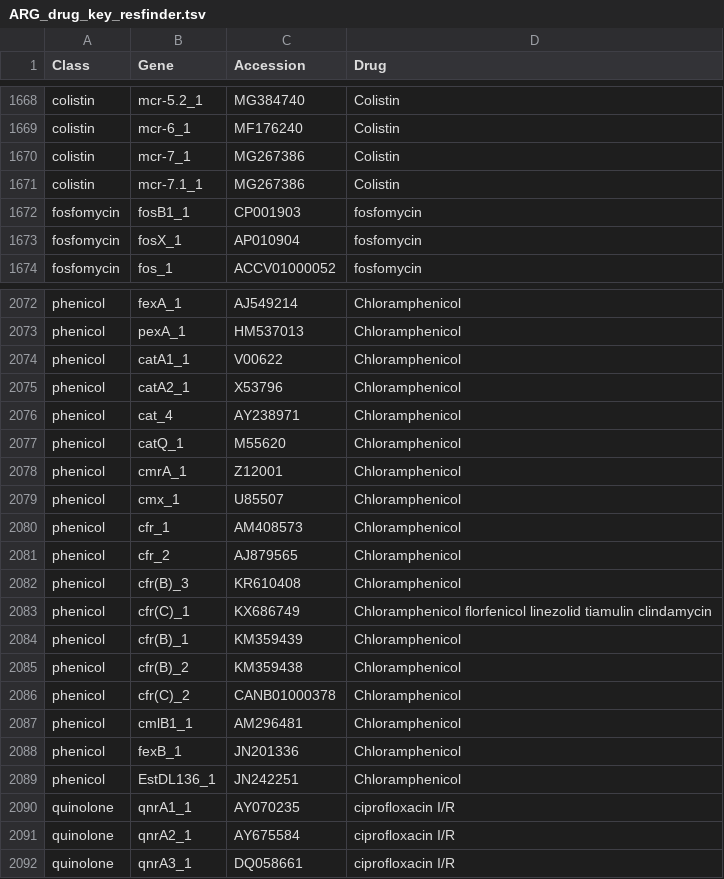
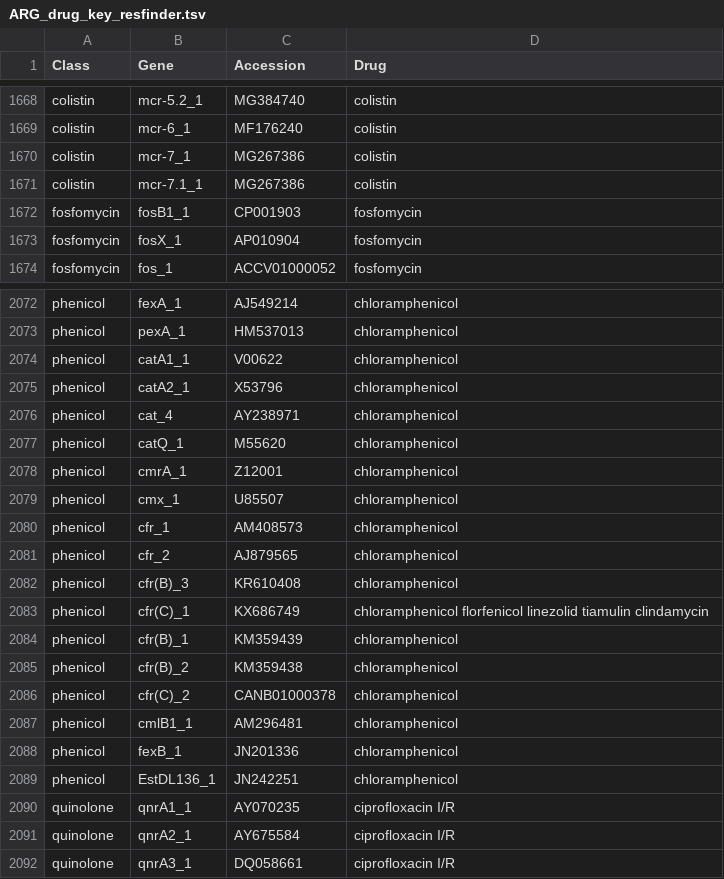
Before and after one commit to phac-nml/staramr, a TSV file: staramr/databases/resistance/data/ARG_drug_key_resfinder.tsv, drawn as a sheet; only a part is shown, gaps mark what is left out; the diff covers the shown part only; the diff names each change by its address in the sheet, - before the commit and + after, or states it on an @@ line.

Commit message:
Fixed up case for drug tables

```diff
--- a/staramr/databases/resistance/data/ARG_drug_key_resfinder.tsv
+++ b/staramr/databases/resistance/data/ARG_drug_key_resfinder.tsv
-D1668:D1671 (Drug): Colistin
+D1668:D1671 (Drug): colistin
-D2072:D2082 (Drug): Chloramphenicol
+D2072:D2082 (Drug): chloramphenicol
-D2083 (Drug): Chloramphenicol florfenicol linezolid…
+D2083 (Drug): chloramphenicol florfenicol linezolid…
-D2084:D2089 (Drug): Chloramphenicol
+D2084:D2089 (Drug): chloramphenicol
```
Also changed, not shown: 55 edited cells elsewhere in this file.
